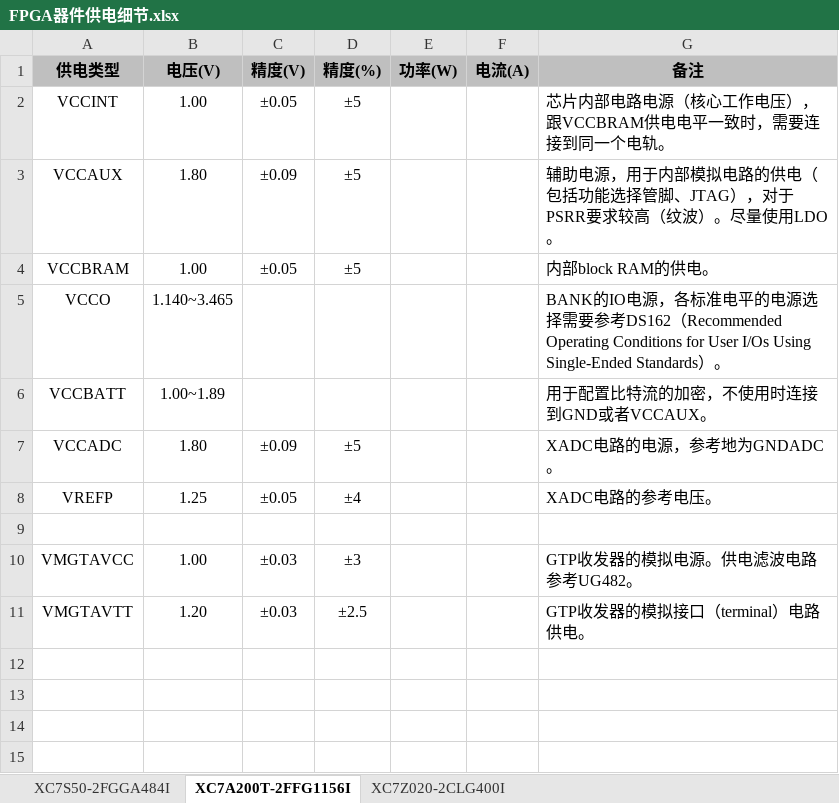
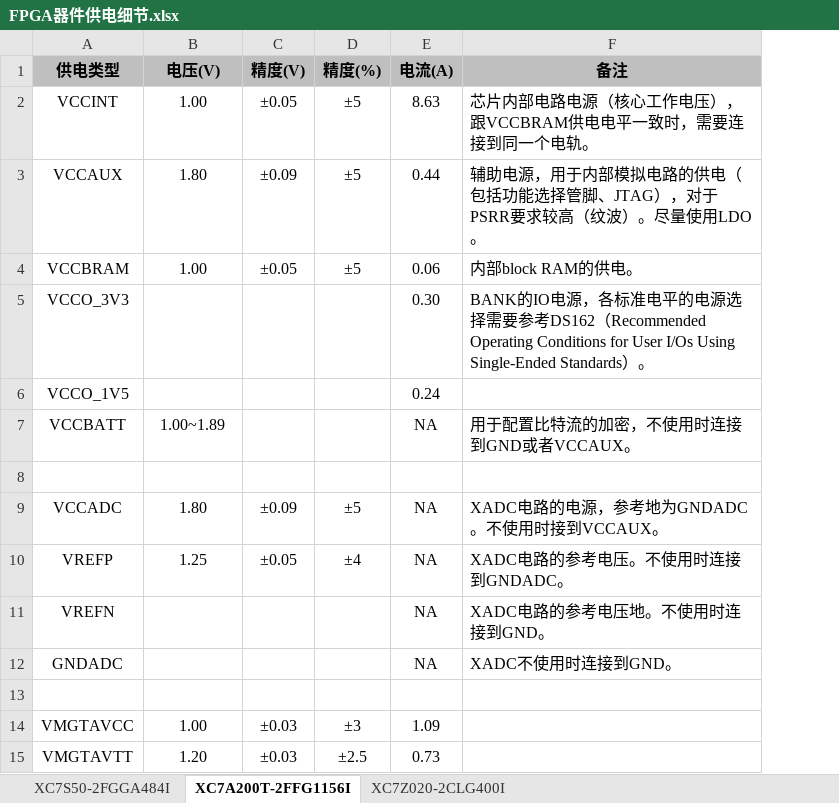
Before and after one commit to McDeggy/KVM_prototype, an Excel workbook: xilinx相关/电源/FPGA器件供电细节.xlsx, sheet XC7A200T-2FFG1156I, drawn as a sheet; values as stored, in another font and other column widths than the file's, no borders; removed rows and columns are numbered as before the commit, all else as after; the diff names each change by its address in the sheet, - before the commit and + after, or states it on an @@ line.

```diff
--- a/xilinx相关/电源/FPGA器件供电细节.xlsx (sheet XC7A200T-2FFG1156I)
+++ b/xilinx相关/电源/FPGA器件供电细节.xlsx (sheet XC7A200T-2FFG1156I)
-column E (功率(W)), empty
-E2 (电流(A)): (empty)
+E2 (电流(A)): 8.63
-E3 (电流(A)): (empty)
+E3 (电流(A)): 0.44
-E4 (电流(A)): (empty)
+E4 (电流(A)): 0.06
-row 5: VCCO | 1.140~3.465 |  |  |  |  | BANK的IO电源，各标准电平的电源选择需要参考DS162（Recommended Operating Conditions for User I/Os Using Single-Ended Standards）。
+row 5: VCCO_3V3 |  |  |  | 0.30 | BANK的IO电源，各标准电平的电源选择需要参考DS162（Recommended Operating Conditions for User I/Os Using Single-Ended Standards）。
+row 6: VCCO_1V5 |  |  |  | 0.24
-E7 (电流(A)): (empty)
+E7 (电流(A)): NA
-row 7: VCCADC | 1.80 | ±0.09 | ±5 |  |  | XADC电路的电源，参考地为GNDADC。
-row 8: VREFP | 1.25 | ±0.05 | ±4 |  |  | XADC电路的参考电压。
+row 9: VCCADC | 1.80 | ±0.09 | ±5 | NA | XADC电路的电源，参考地为GNDADC。不使用时接到VCCAUX。
+row 10: VREFP | 1.25 | ±0.05 | ±4 | NA | XADC电路的参考电压。不使用时连接到GNDADC。
+row 11: VREFN |  |  |  | NA | XADC电路的参考电压地。不使用时连接到GND。
+row 12: GNDADC |  |  |  | NA | XADC不使用时连接到GND。
+row 13: (empty)
-E14 (电流(A)): (empty)
+E14 (电流(A)): 1.09
-F14 (备注): GTP收发器的模拟电源。供电滤波电路参考UG482。
+F14 (备注): (empty)
-E15 (电流(A)): (empty)
+E15 (电流(A)): 0.73
-F15 (备注): GTP收发器的模拟接口（terminal）电路供电。
+F15 (备注): (empty)
```
Also changed, not shown: sheet XC7Z020-2CLG400I, sheet XC7S50-2FGGA484I, 22 other files.
